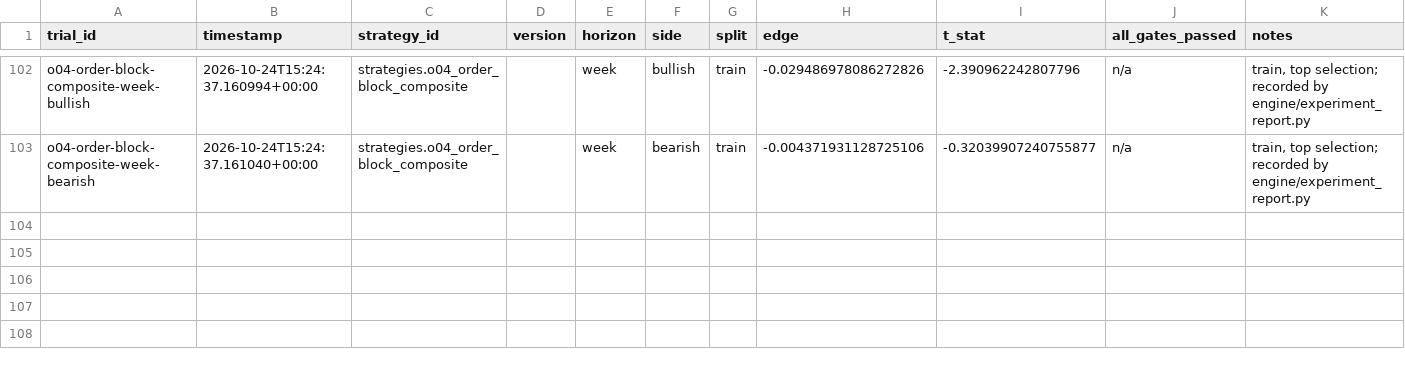
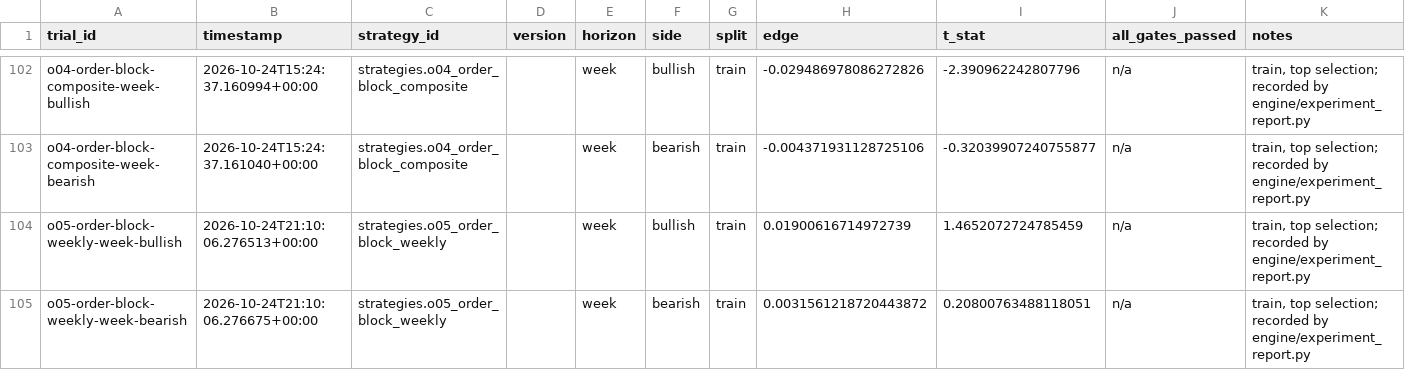
Before and after one commit to Achintya1311/stockstalker-lab, a CSV file: ledger/trials.csv, drawn as a sheet; only a part is shown, gaps mark what is left out; the diff names each change by its address in the sheet, - before the commit and + after, or states it on an @@ line.

```diff
--- a/ledger/trials.csv
+++ b/ledger/trials.csv
+row 104: o05-order-block-weekly-week-bullish | 2026-10-24T21:10:06.276513+00:00 | strategies.o05_order_block_weekly |  | week | bullish | train | 0.01900616714972739 | 1.4652072724785459 | n/a | train, top selection; recorded by engine/experiment_report.py
+row 105: o05-order-block-weekly-week-bearish | 2026-10-24T21:10:06.276675+00:00 | strategies.o05_order_block_weekly |  | week | bearish | train | 0.0031561218720443872 | 0.20800763488118051 | n/a | train, top selection; recorded by engine/experiment_report.py
```
Also changed, not shown: 6 other files.
